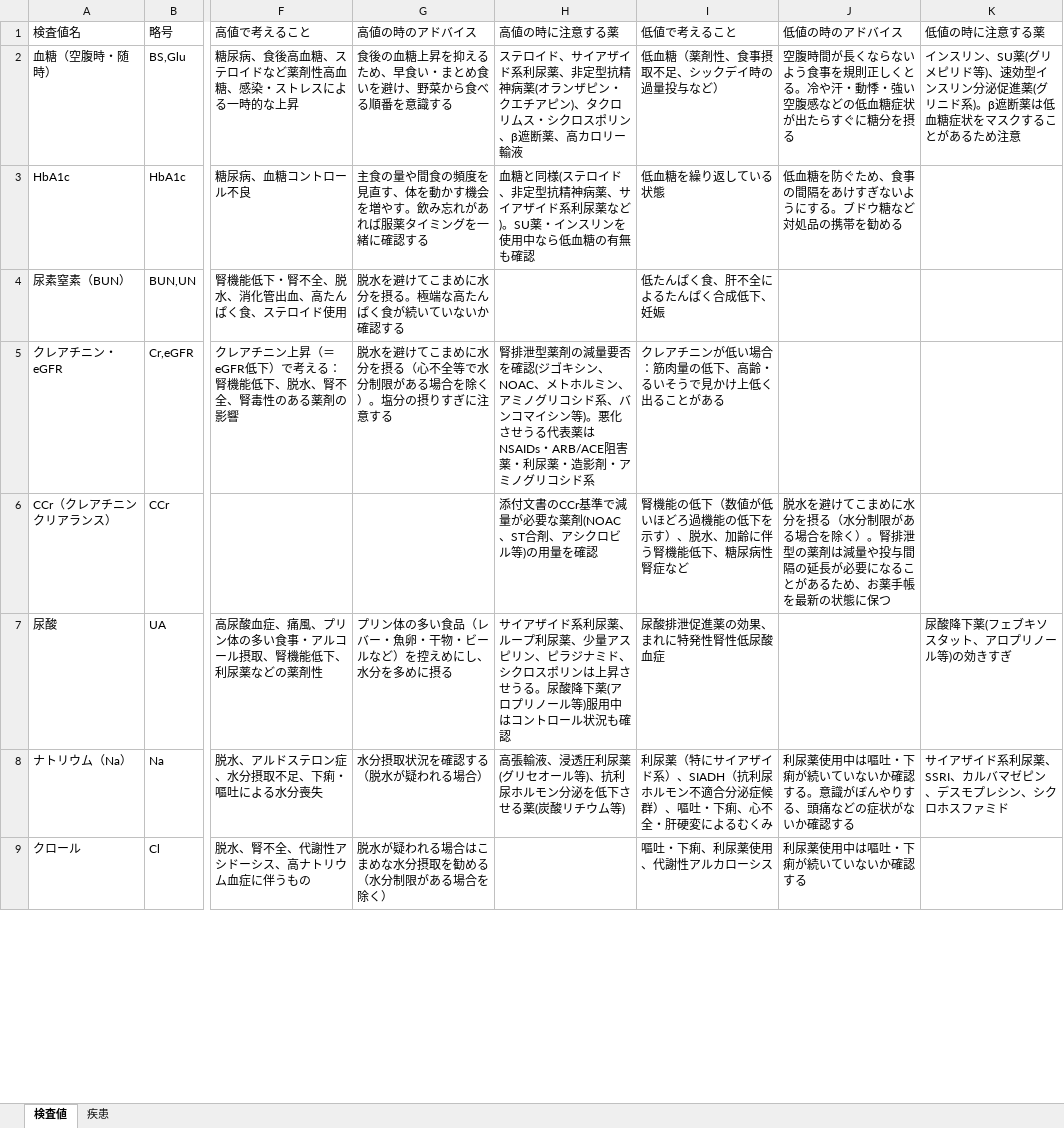
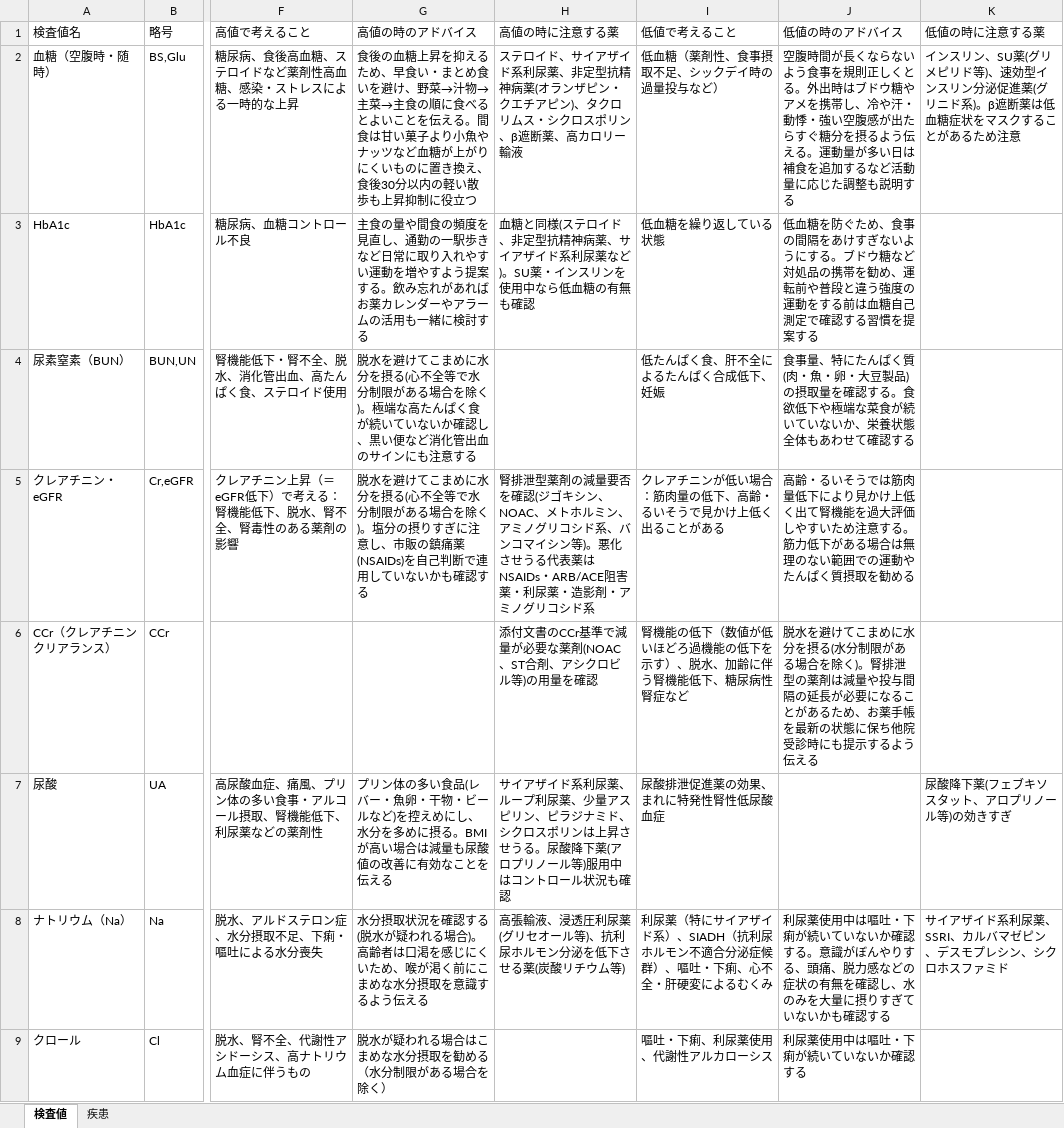
Before and after one commit to fs23ys/kensa-value-reference, an Excel workbook: 検査値リファレンス初期データ.xlsx, sheet 検査値, drawn as a sheet; only a part is shown, gaps mark what is left out; values as stored, in another font and other column widths than the file's, no borders; the diff covers the shown part only; the diff names each change by its address in the sheet, - before the commit and + after, or states it on an @@ line.

```diff
--- a/検査値リファレンス初期データ.xlsx (sheet 検査値)
+++ b/検査値リファレンス初期データ.xlsx (sheet 検査値)
-G2 (高値の時のアドバイス): …け、野菜から食べる順番を意識する
+G2 (高値の時のアドバイス): …け、野菜→汁物→主菜→主食の順に食べるとよいことを伝える。間食は甘い菓子より小魚やナッツなど血糖が上がりにくいものに置き換え、食後30分以内の軽い散歩も上昇抑制に役立つ
-J2 (低値の時のアドバイス): …くとる。冷や汗・動悸・強い空腹感などの低血糖症状が出たらすぐに糖分を摂る
+J2 (低値の時のアドバイス): …くとる。外出時はブドウ糖やアメを携帯し、冷や汗・動悸・強い空腹感が出たらすぐ糖分を摂るよう伝える。運動量が多い日は補食を追加するなど活動量に応じた調整も説明する
-G3 (高値の時のアドバイス): …度を見直す、体を動かす機会を増やす。飲み忘れがあれば服薬タイミングを一緒に確認する
+G3 (高値の時のアドバイス): …度を見直し、通勤の一駅歩きなど日常に取り入れやすい運動を増やすよう提案する。飲み忘れがあればお薬カレンダーやアラームの活用も一緒に検討する
-J3 (低値の時のアドバイス): …帯を勧める
+J3 (低値の時のアドバイス): …帯を勧め、運転前や普段と違う強度の運動をする前は血糖自己測定で確認する習慣を提案する
-G4 (高値の時のアドバイス): …分を摂る。極端な高たんぱく食が続いていないか確認する
+G4 (高値の時のアドバイス): …分を摂る(心不全等で水分制限がある場合を除く)。極端な高たんぱく食が続いていないか確認し、黒い便など消化管出血のサインにも注意する
-J4 (低値の時のアドバイス): (empty)
+J4 (低値の時のアドバイス): 食事量、特にたんぱく質(肉・魚・卵・大豆製品)の摂取量を確認する。食欲低下や極端な菜食が続いていないか、栄養状態全体もあわせて確認する
-G5 (高値の時のアドバイス): …分を摂る（心不全等で水分制限がある場合を除く）。塩分の摂りすぎに注意する
+G5 (高値の時のアドバイス): …分を摂る(心不全等で水分制限がある場合を除く)。塩分の摂りすぎに注意し、市販の鎮痛薬(NSAIDs)を自己判断で連用していないかも確認する
-J5 (低値の時のアドバイス): (empty)
+J5 (低値の時のアドバイス): 高齢・るいそうでは筋肉量低下により見かけ上低く出て腎機能を過大評価しやすいため注意する。筋力低下がある場合は無理のない範囲での運動やたんぱく質摂取を勧める
-J6 (低値の時のアドバイス): …分を摂る（水分制限がある場合を除く）。腎排泄型の薬剤は減量や投与間隔の延長が必要になることがあるため、お薬手帳を最新の状態に保つ
+J6 (低値の時のアドバイス): …分を摂る(水分制限がある場合を除く)。腎排泄型の薬剤は減量や投与間隔の延長が必要になることがあるため、お薬手帳を最新の状態に保ち他院受診時にも提示するよう伝える
-G7 (高値の時のアドバイス): …多い食品（レバー・魚卵・干物・ビールなど）を控えめにし、水分を多めに摂る
+G7 (高値の時のアドバイス): …多い食品(レバー・魚卵・干物・ビールなど)を控えめにし、水分を多めに摂る。BMIが高い場合は減量も尿酸値の改善に有効なことを伝える
-G8 (高値の時のアドバイス): 水分摂取状況を確認する（脱水が疑われる場合）
+G8 (高値の時のアドバイス): 水分摂取状況を確認する(脱水が疑われる場合)。高齢者は口渇を感じにくいため、喉が渇く前にこまめな水分摂取を意識するよう伝える
-J8 (低値の時のアドバイス): …る、頭痛などの症状がないか確認する
+J8 (低値の時のアドバイス): …る、頭痛、脱力感などの症状の有無を確認し、水のみを大量に摂りすぎていないかも確認する
```
Also changed, not shown: 1 moved row and 35 edited cells elsewhere in this sheet, 2 other files.
